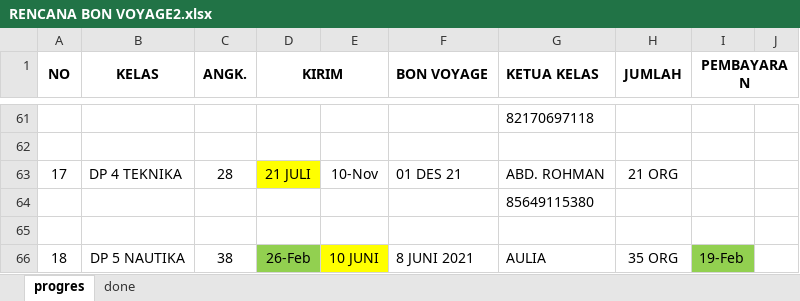
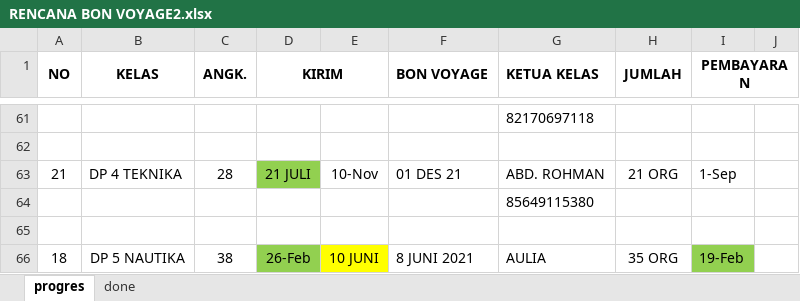
Before and after one commit to dedyhariadi/progress, an Excel workbook: RENCANA BON VOYAGE2.xlsx, sheet progres, drawn as a sheet; only a part is shown, gaps mark what is left out; values as stored, in another font and other column widths than the file's, no borders; the diff covers the shown part only; the diff names each change by its address in the sheet, - before the commit and + after, or states it on an @@ line.

```diff
--- a/RENCANA BON VOYAGE2.xlsx (sheet progres)
+++ b/RENCANA BON VOYAGE2.xlsx (sheet progres)
-A63 (NO): 17
+A63 (NO): 21
-D63 fill: #FFFF00
+D63 fill: #92D050
-I63 (PEMBAYARAN): (empty)
+I63 (PEMBAYARAN): 1-Sep
```
Also changed, not shown: 4 added rows, 4 removed rows, 18 edited cells and cell formats elsewhere in this sheet.
